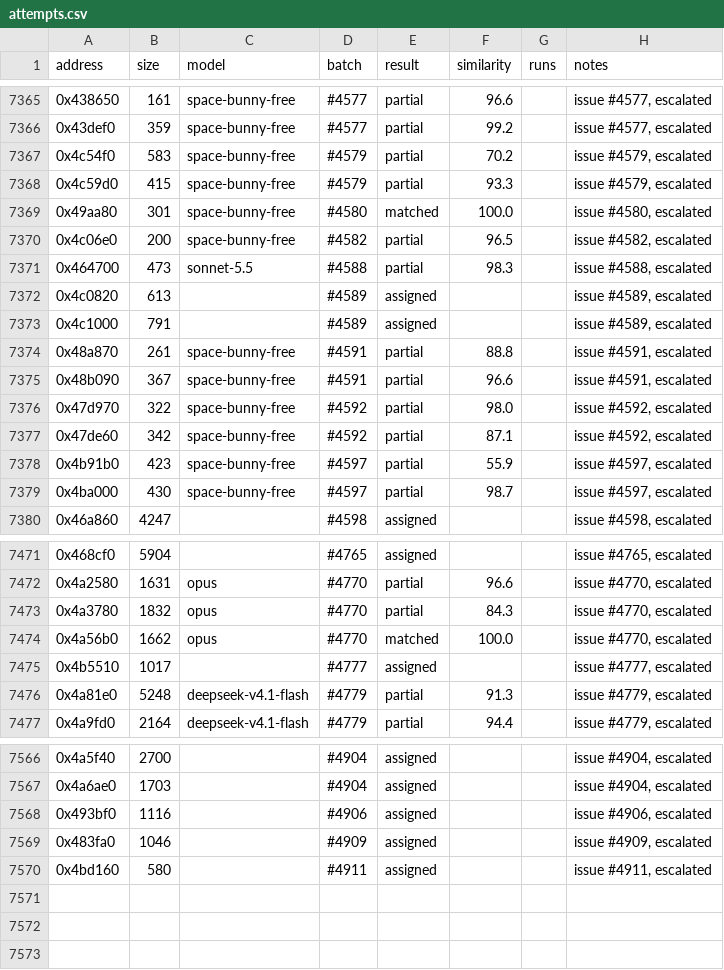
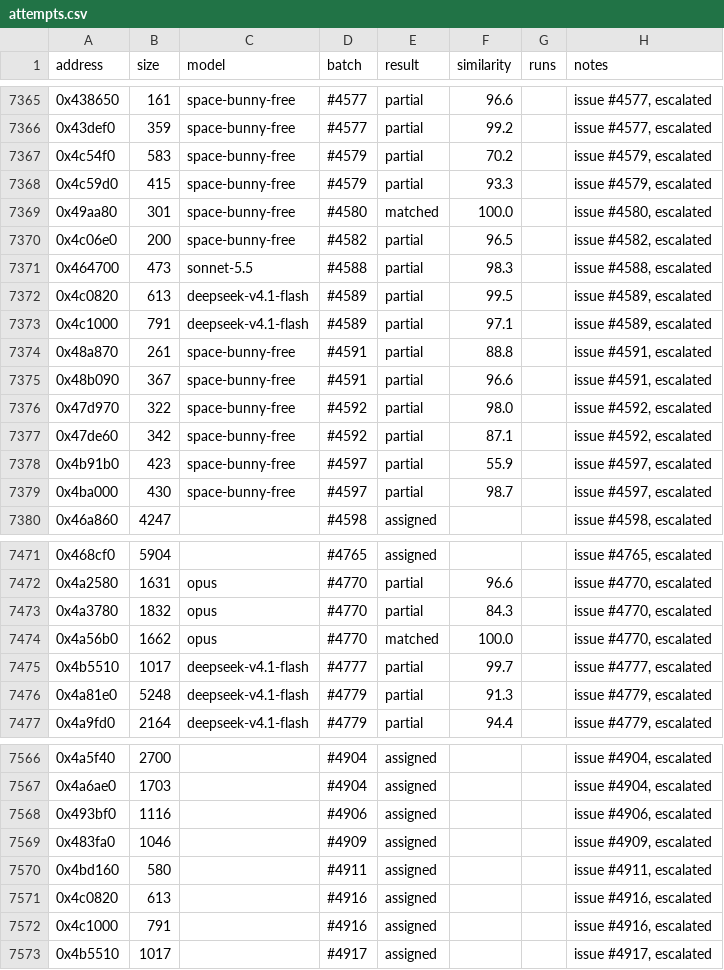
Before and after one commit to CubeB/byte-tactics, a CSV file: data/attempts.csv, drawn as a sheet; only a part is shown, gaps mark what is left out.

```diff
--- a/data/attempts.csv
+++ b/data/attempts.csv
@@ -7371,4 +7371,4 @@ address,size,model,batch,result,similarity,runs,notes
 0x464700,473,sonnet-5.5,#4588,partial,98.3,,"issue #4588, escalated"
-0x4c0820,613,,#4589,assigned,,,"issue #4589, escalated"
-0x4c1000,791,,#4589,assigned,,,"issue #4589, escalated"
+0x4c0820,613,deepseek-v4.1-flash,#4589,partial,99.5,,"issue #4589, escalated"
+0x4c1000,791,deepseek-v4.1-flash,#4589,partial,97.1,,"issue #4589, escalated"
 0x48a870,261,space-bunny-free,#4591,partial,88.8,,"issue #4591, escalated"
@@ -7474,3 +7474,3 @@ address,size,model,batch,result,similarity,runs,notes
 0x4a56b0,1662,opus,#4770,matched,100.0,,"issue #4770, escalated"
-0x4b5510,1017,,#4777,assigned,,,"issue #4777, escalated"
+0x4b5510,1017,deepseek-v4.1-flash,#4777,partial,99.7,,"issue #4777, escalated"
 0x4a81e0,5248,deepseek-v4.1-flash,#4779,partial,91.3,,"issue #4779, escalated"
@@ -7570 +7570,4 @@ address,size,model,batch,result,similarity,runs,notes
 0x4bd160,580,,#4911,assigned,,,"issue #4911, escalated"
+0x4c0820,613,,#4916,assigned,,,"issue #4916, escalated"
+0x4c1000,791,,#4916,assigned,,,"issue #4916, escalated"
+0x4b5510,1017,,#4917,assigned,,,"issue #4917, escalated"
```
Also changed, not shown: data/batches.csv, 1 other file.
